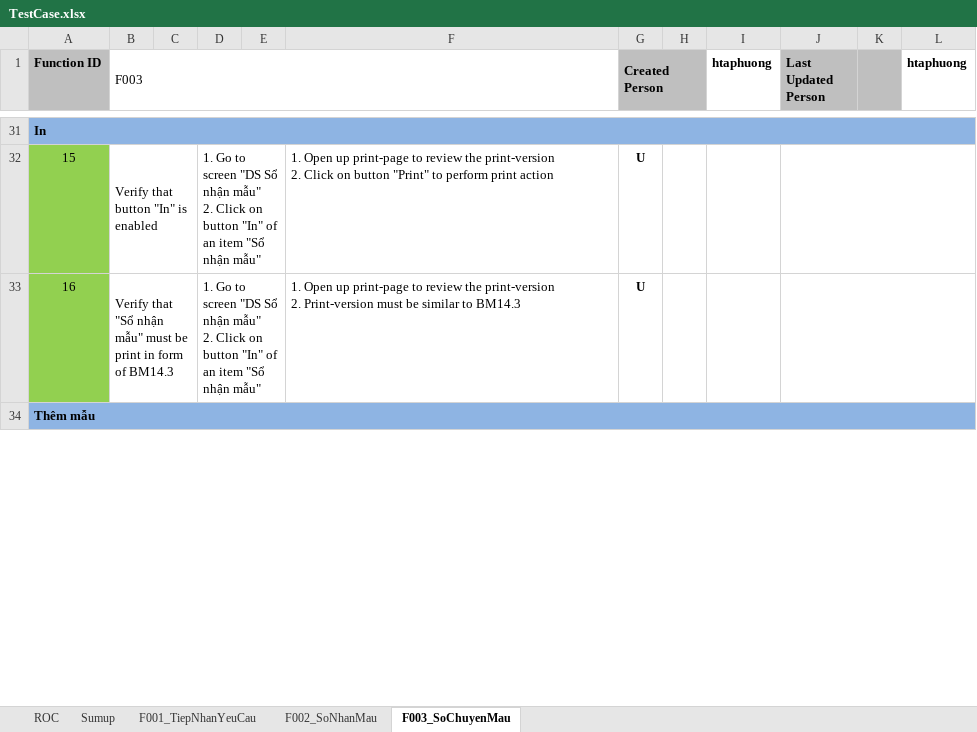
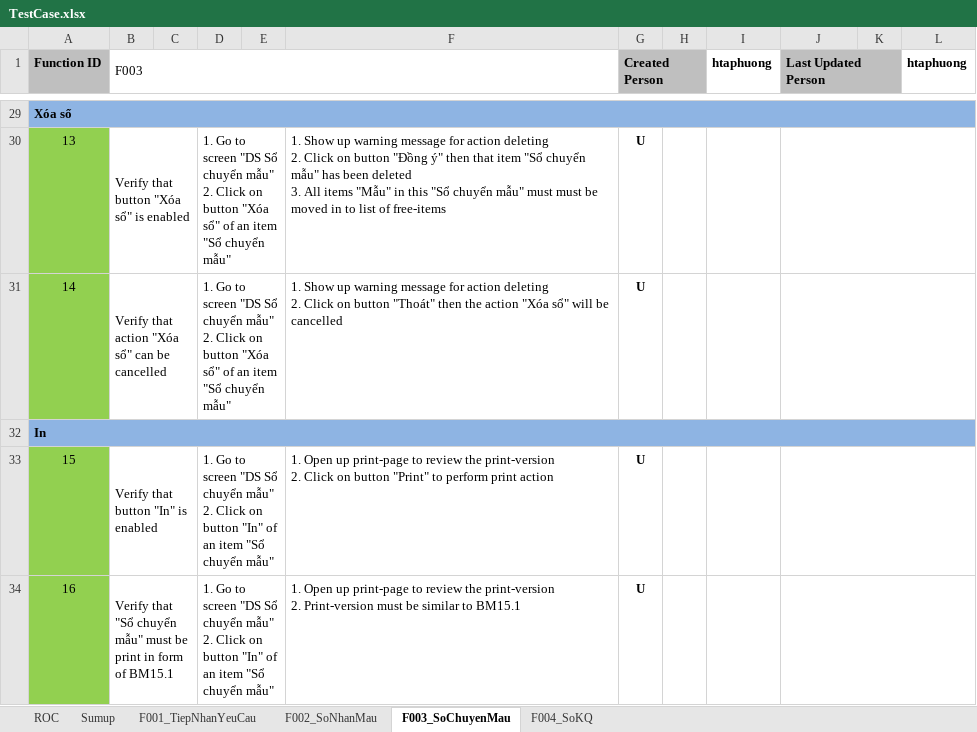
Before and after one commit to nnthanh/iercapstone, an Excel workbook: BA/TestCase.xlsx, sheet F003_SoChuyenMau, drawn as a sheet; only a part is shown, gaps mark what is left out; values as stored, in another font and other column widths than the file's, no borders; conditional formats not drawn; addresses are those after the commit; ↵ is a line break in a cell; the diff covers the shown part only; the diff names each change by its address in the sheet, - before the commit and + after, or states it on an @@ line.

```diff
--- a/BA/TestCase.xlsx (sheet F003_SoChuyenMau)
+++ b/BA/TestCase.xlsx (sheet F003_SoChuyenMau)
+sheet tab: F004_SoKQ
+J1:K1 merged
@@ column A (Function ID) renumbered from row 20 down @@
-B30 (F003): Verify that button "In" is enabled
+B30 (F003): Verify that button "Xóa sổ" is enabled
-D30:D31: …"DS Sổ nhận mẫu" ↵ 2. Click on button "In" of an item "Sổ nhận mẫu"
+D30:D31: …"DS Sổ chuyển mẫu" ↵ 2. Click on button "Xóa sổ" of an item "Sổ chuyển mẫu"
-F30: 1. Open up print-page to review the print-version ↵ 2. Click on button "Print" to perform print action
+F30: 1. Show up warning message for action deleting ↵ 2. Click on button "Đồng ý" then that item "Sổ chuyển mẫu" has been deleted ↵ 3. All items "Mẫu" in this "Sổ chuyển mẫu" must must be moved in to list of free-items
-B31 (F003): Verify that "Sổ nhận mẫu" must be print in form of BM14.3
+B31 (F003): Verify that action "Xóa sổ" can be cancelled
-F31: 1. Open up print-page to review the print-version ↵ 2. Print-version must be similar to BM14.3
+F31: 1. Show up warning message for action deleting ↵ 2. Click on button "Thoát" then the action "Xóa sổ" will be cancelled
+row 33: 15 | Verify that button "In" is enabled |  | 1. Go to screen "DS Sổ chuyển mẫu" ↵ 2. Click on button "In" of an item "Sổ chuyển mẫu" |  | 1. Open up print-page to review the print-version ↵ 2. Click on button "Print" to perform print action | U
+row 34: 16 | Verify that "Sổ chuyển mẫu" must be print in form of BM15.1 |  | 1. Go to screen "DS Sổ chuyển mẫu" ↵ 2. Click on button "In" of an item "Sổ chuyển mẫu" |  | 1. Open up print-page to review the print-version ↵ 2. Print-version must be similar to BM15.1 | U
```
Also changed, not shown: 8 added rows, 5 removed rows, 36 edited cells, cell formats and merged cells elsewhere in this sheet, sheet Sumup, formulas that keep their value.
